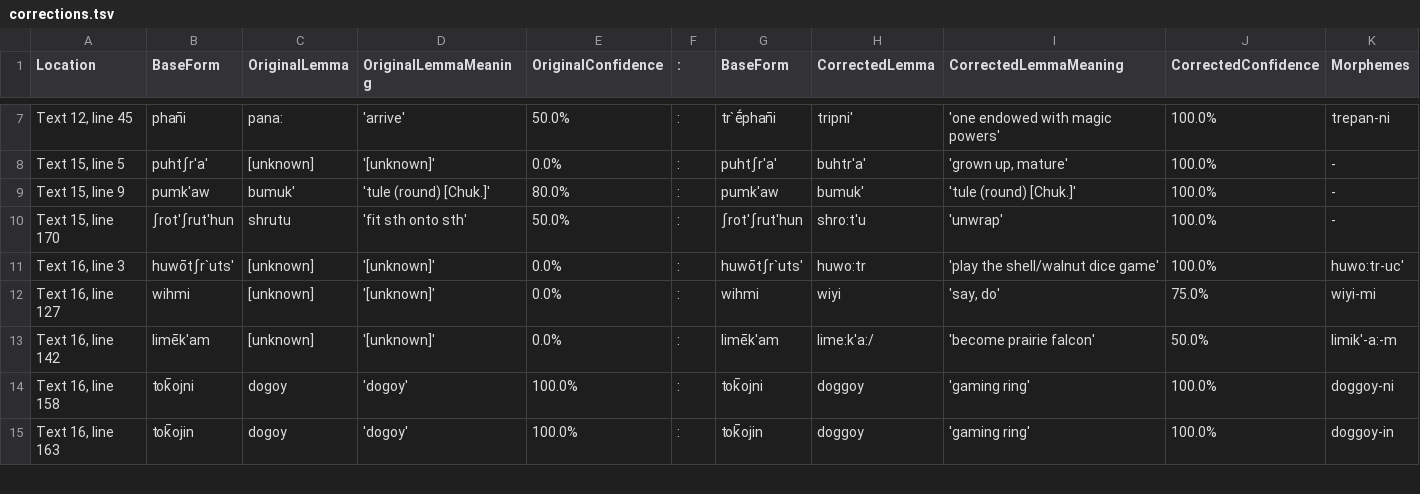
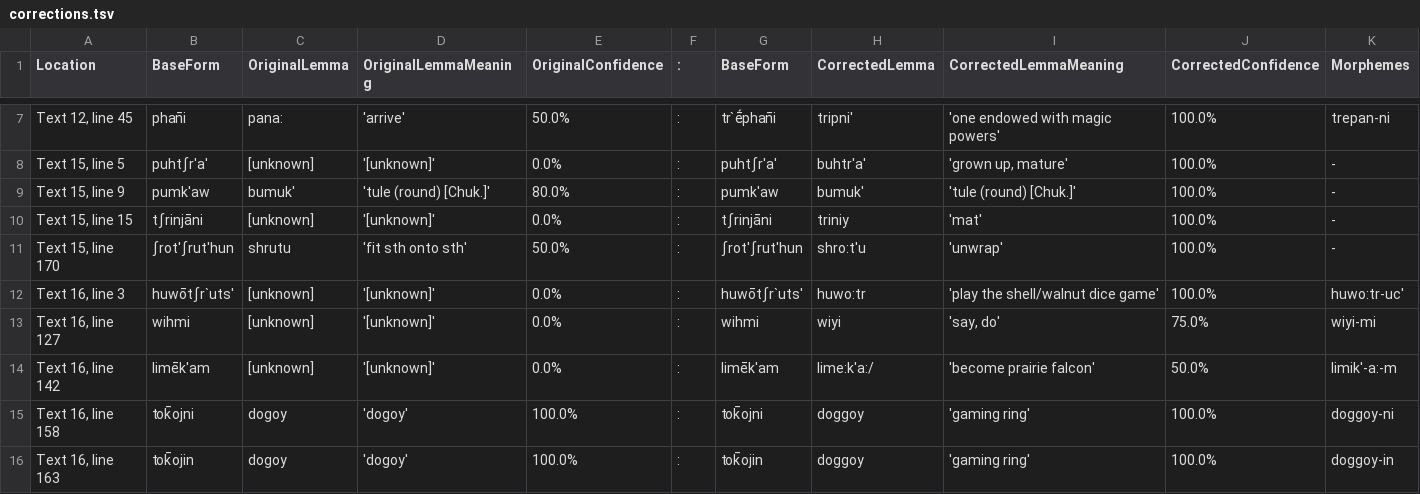
Before and after one commit to nathanmwhite/yowlumne_wield, a TSV file: processed_data/corrections.tsv, drawn as a sheet; only a part is shown, gaps mark what is left out; rows hold the shown columns only; the diff names each change by its address in the sheet, - before the commit and + after, or states it on an @@ line.

Commit message:
Update corrections.tsv

```diff
--- a/processed_data/corrections.tsv
+++ b/processed_data/corrections.tsv
+row 10: Text 15, line 15 | tʃrinjāni | [unknown] | '[unknown]' | 0.0% | : | tʃrinjāni | triniy | 'mat' | 100.0% | -
```
